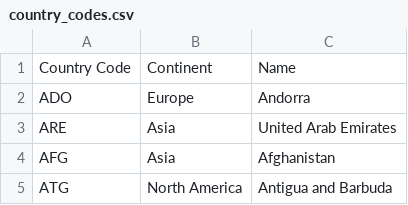
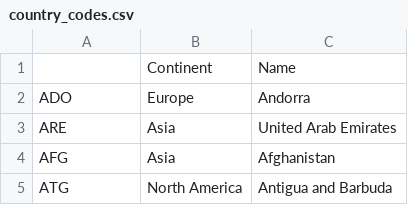
Before and after one commit to bqplot/bqplot, a CSV file: examples/data_files/country_codes.csv, drawn as a sheet; only a part is shown.

Commit message:
removing the pandas data frame trait warning in the example

```diff
--- a/examples/data_files/country_codes.csv
+++ b/examples/data_files/country_codes.csv
@@ -1,2 +1,2 @@
-Country Code,Continent,Name
+,Continent,Name
 ADO,Europe,Andorra
```
